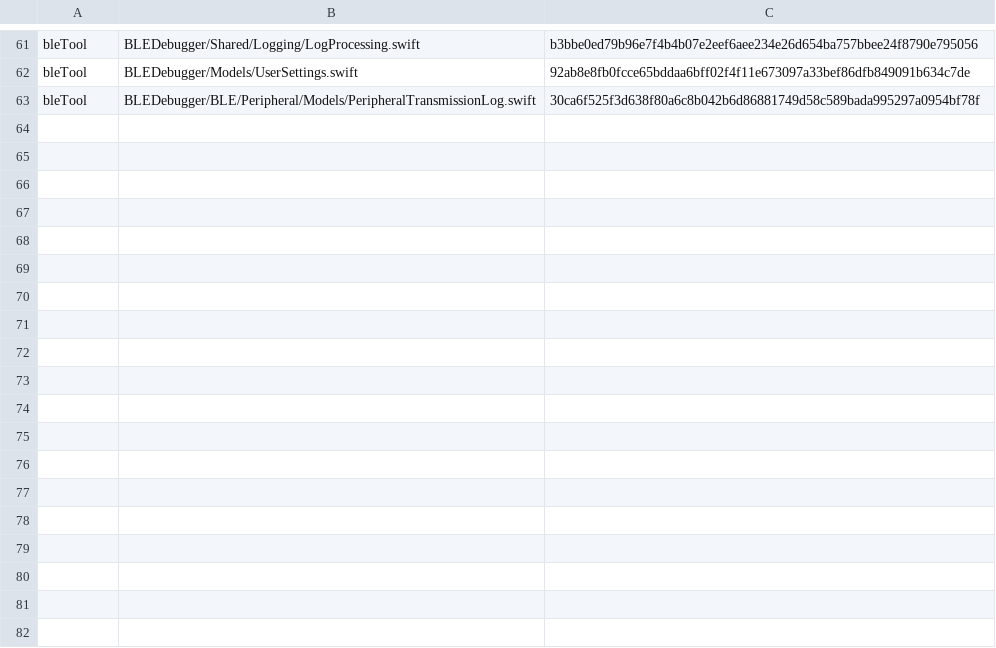
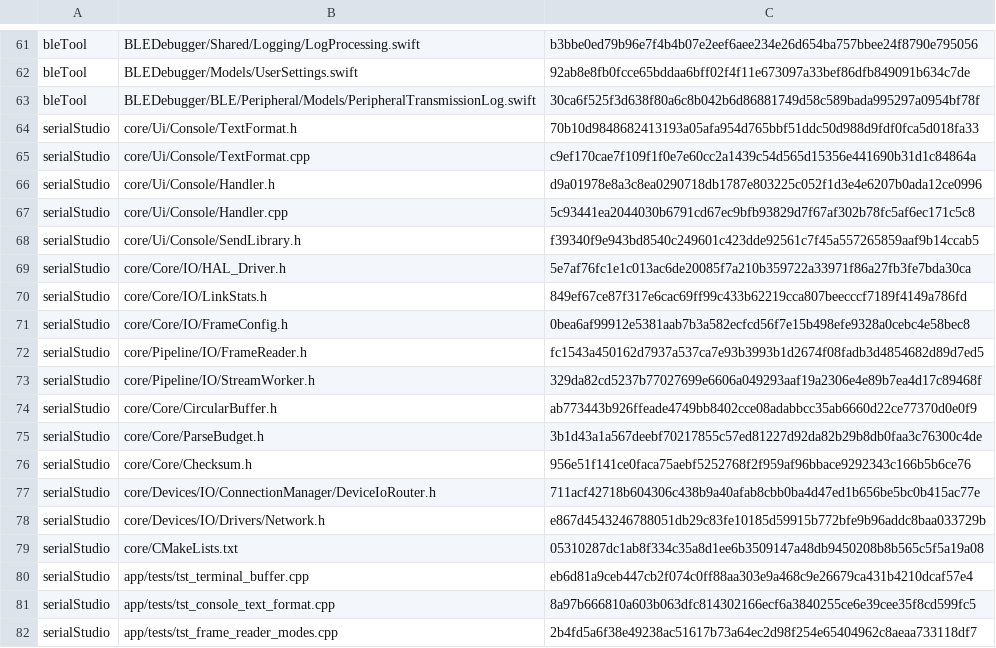
Before and after one commit to hyb-oyqq/QQCom-plus, a CSV file: docs/reference-snapshot.csv, drawn as a sheet; only a part is shown, gaps mark what is left out; the diff names each change by its address in the sheet, - before the commit and + after, or states it on an @@ line.

```diff
--- a/docs/reference-snapshot.csv
+++ b/docs/reference-snapshot.csv
+row 64: serialStudio | core/Ui/Console/TextFormat.h | 70b10d9848682413193a05afa954d765bbf51ddc50d988d9fdf0fca5d018fa33
+row 65: serialStudio | core/Ui/Console/TextFormat.cpp | c9ef170cae7f109f1f0e7e60cc2a1439c54d565d15356e441690b31d1c84864a
+row 66: serialStudio | core/Ui/Console/Handler.h | d9a01978e8a3c8ea0290718db1787e803225c052f1d3e4e6207b0ada12ce0996
+row 67: serialStudio | core/Ui/Console/Handler.cpp | 5c93441ea2044030b6791cd67ec9bfb93829d7f67af302b78fc5af6ec171c5c8
+row 68: serialStudio | core/Ui/Console/SendLibrary.h | f39340f9e943bd8540c249601c423dde92561c7f45a557265859aaf9b14ccab5
+row 69: serialStudio | core/Core/IO/HAL_Driver.h | 5e7af76fc1e1c013ac6de20085f7a210b359722a33971f86a27fb3fe7bda30ca
+row 70: serialStudio | core/Core/IO/LinkStats.h | 849ef67ce87f317e6cac69ff99c433b62219cca807beecccf7189f4149a786fd
+row 71: serialStudio | core/Core/IO/FrameConfig.h | 0bea6af99912e5381aab7b3a582ecfcd56f7e15b498efe9328a0cebc4e58bec8
+row 72: serialStudio | core/Pipeline/IO/FrameReader.h | fc1543a450162d7937a537ca7e93b3993b1d2674f08fadb3d4854682d89d7ed5
+row 73: serialStudio | core/Pipeline/IO/StreamWorker.h | 329da82cd5237b77027699e6606a049293aaf19a2306e4e89b7ea4d17c89468f
+row 74: serialStudio | core/Core/CircularBuffer.h | ab773443b926ffeade4749bb8402cce08adabbcc35ab6660d22ce77370d0e0f9
+row 75: serialStudio | core/Core/ParseBudget.h | 3b1d43a1a567deebf70217855c57ed81227d92da82b29b8db0faa3c76300c4de
+row 76: serialStudio | core/Core/Checksum.h | 956e51f141ce0faca75aebf5252768f2f959af96bbace9292343c166b5b6ce76
+row 77: serialStudio | core/Devices/IO/ConnectionManager/DeviceIoRouter.h | 711acf42718b604306c438b9a40afab8cbb0ba4d47ed1b656be5bc0b415ac77e
+row 78: serialStudio | core/Devices/IO/Drivers/Network.h | e867d4543246788051db29c83fe10185d59915b772bfe9b96addc8baa033729b
+row 79: serialStudio | core/CMakeLists.txt | 05310287dc1ab8f334c35a8d1ee6b3509147a48db9450208b8b565c5f5a19a08
+row 80: serialStudio | app/tests/tst_terminal_buffer.cpp | eb6d81a9ceb447cb2f074c0ff88aa303e9a468c9e26679ca431b4210dcaf57e4
+row 81: serialStudio | app/tests/tst_console_text_format.cpp | 8a97b666810a603b063dfc814302166ecf6a3840255ce6e39cee35f8cd599fc5
+row 82: serialStudio | app/tests/tst_frame_reader_modes.cpp | 2b4fd5a6f38e49238ac51617b73a64ec2d98f254e65404962c8aeaa733118df7
```
Also changed, not shown: 7 other files.
